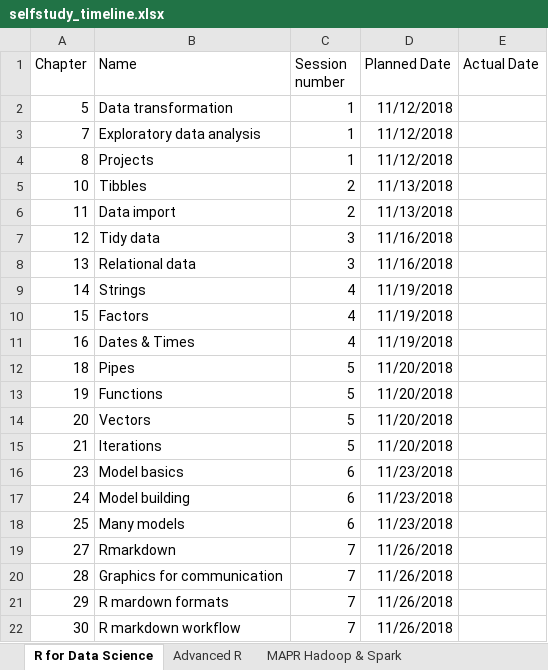
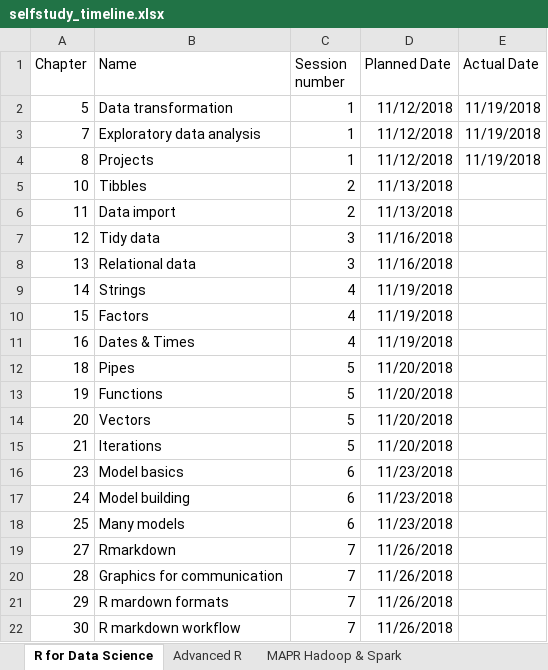
Before and after one commit to kryherd/DS_self-study, an Excel workbook: selfstudy_timeline.xlsx, sheet R for Data Science, drawn as a sheet; values as stored, in another font and other column widths than the file's, no borders; the diff names each change by its address in the sheet, - before the commit and + after, or states it on an @@ line.

```diff
--- a/selfstudy_timeline.xlsx (sheet R for Data Science)
+++ b/selfstudy_timeline.xlsx (sheet R for Data Science)
-E2:E4 (Actual Date): (empty)
+E2:E4 (Actual Date): 11/19/2018
```
Also changed, not shown: 2 other files.
